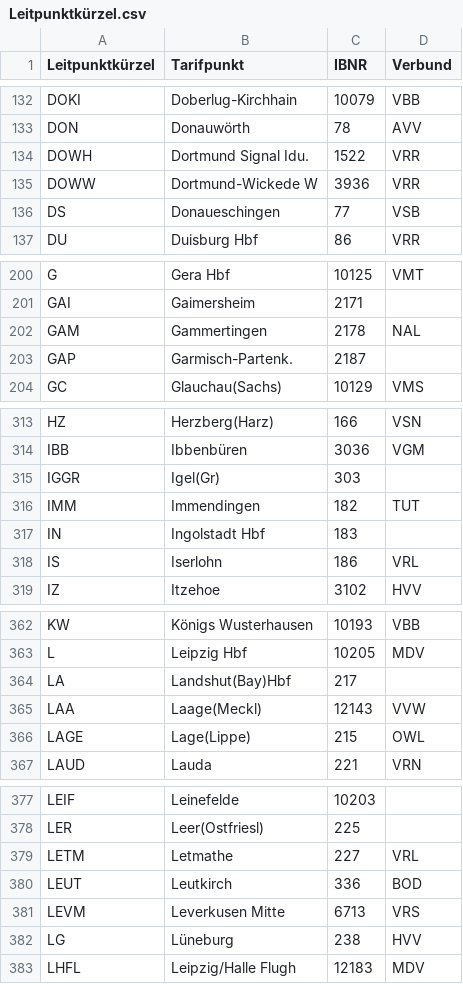
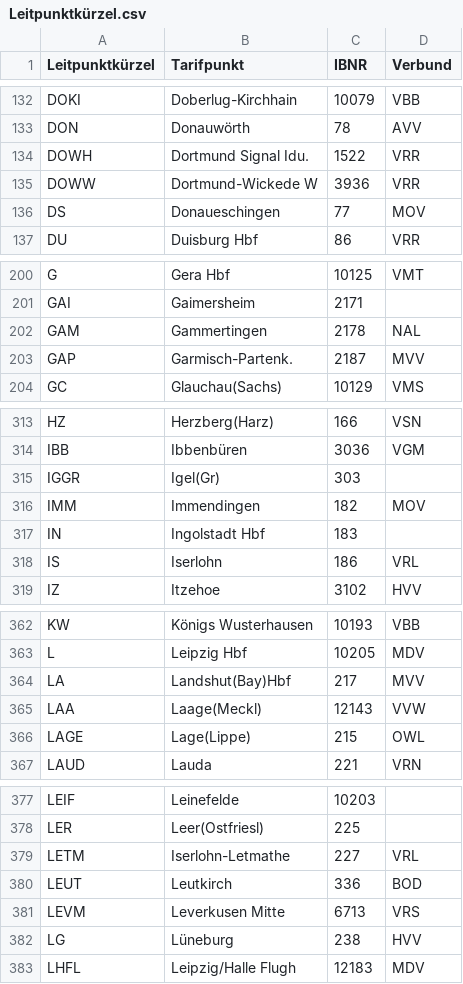
Before and after one commit to pajowu/deutschlandtarif-data, a CSV file: data/Leitpunktkürzel.csv, drawn as a sheet; only a part is shown, gaps mark what is left out; the diff covers the shown part only.

```diff
--- a/data/Leitpunktkürzel.csv
+++ b/data/Leitpunktkürzel.csv
@@ -135,3 +135,3 @@ DOWH,Dortmund Signal Idu.,1522,VRR
 DOWW,Dortmund-Wickede W,3936,VRR
-DS,Donaueschingen,77,VSB
+DS,Donaueschingen,77,MOV
 DU,Duisburg Hbf,86,VRR
@@ -202,3 +202,3 @@ GAI,Gaimersheim,2171,
 GAM,Gammertingen,2178,NAL
-GAP,Garmisch-Partenk.,2187,
+GAP,Garmisch-Partenk.,2187,MVV
 GC,Glauchau(Sachs),10129,VMS
@@ -315,3 +315,3 @@ IBB,Ibbenbüren,3036,VGM
 IGGR,Igel(Gr),303,
-IMM,Immendingen,182,TUT
+IMM,Immendingen,182,MOV
 IN,Ingolstadt Hbf,183,
@@ -363,3 +363,3 @@ KW,Königs Wusterhausen,10193,VBB
 L,Leipzig Hbf,10205,MDV
-LA,Landshut(Bay)Hbf,217,
+LA,Landshut(Bay)Hbf,217,MVV
 LAA,Laage(Meckl),12143,VVW
@@ -378,3 +378,3 @@ LEIF,Leinefelde,10203,
 LER,Leer(Ostfriesl),225,
-LETM,Letmathe,227,VRL
+LETM,Iserlohn-Letmathe,227,VRL
 LEUT,Leutkirch,336,BOD
```
Also changed, not shown: 10 edited cells elsewhere in this file, data/Grenzbahnhöfe.csv, data/Regionen.csv, 13 other files.
